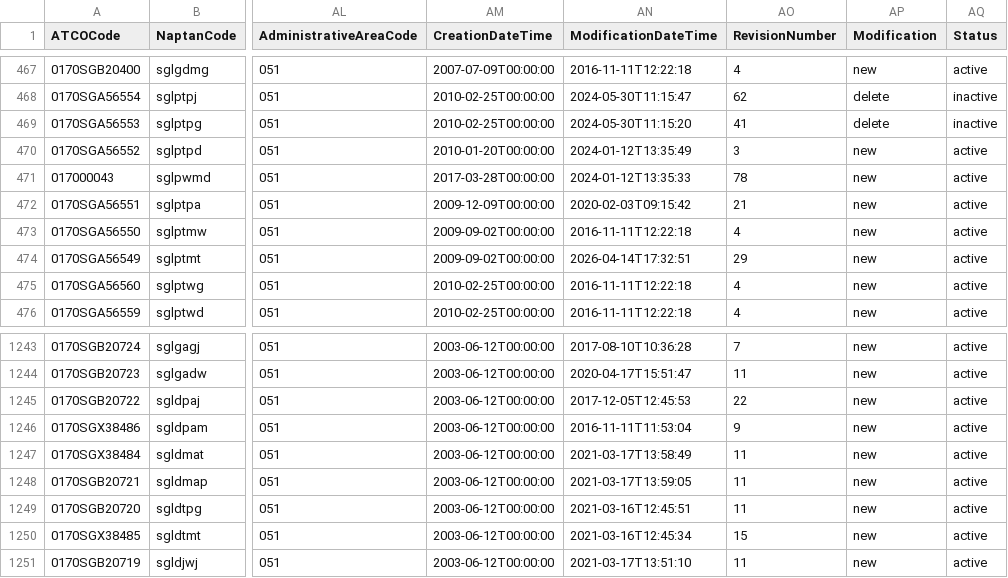
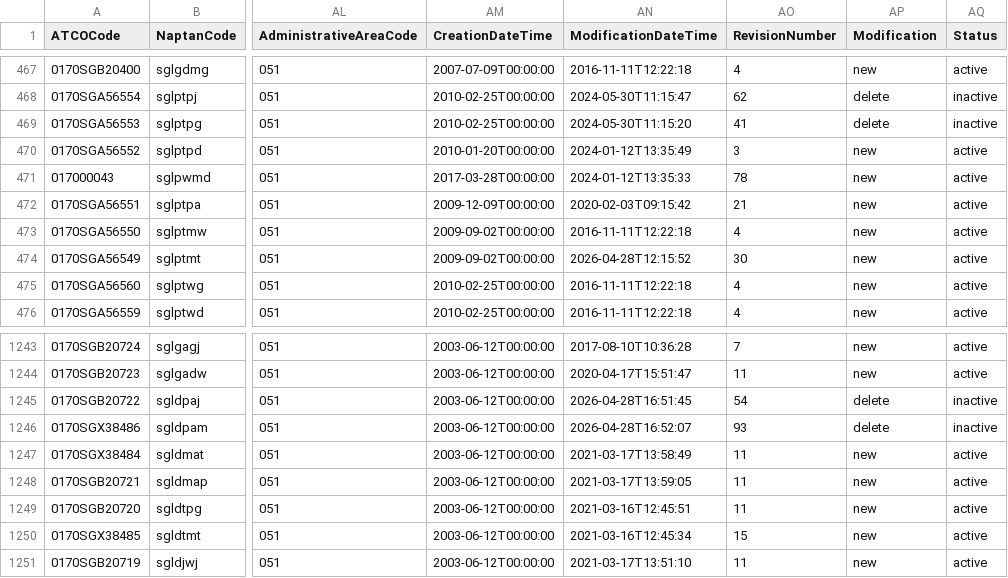
Before and after one commit to ldjb/naptan-nptg-history, a CSV file: 017Stops.csv, drawn as a sheet; only a part is shown, gaps mark what is left out; the diff names each change by its address in the sheet, - before the commit and + after, or states it on an @@ line.

```diff
--- a/017Stops.csv
+++ b/017Stops.csv
-AN474 (ModificationDateTime): 2026-04-14T17:32:51
+AN474 (ModificationDateTime): 2026-04-28T12:15:52
-AO474 (RevisionNumber): 29
+AO474 (RevisionNumber): 30
-AN1245 (ModificationDateTime): 2017-12-05T12:45:53
+AN1245 (ModificationDateTime): 2026-04-28T16:51:45
-AO1245 (RevisionNumber): 22
+AO1245 (RevisionNumber): 54
-AP1245:AP1246 (Modification): new
+AP1245:AP1246 (Modification): delete
-AQ1245:AQ1246 (Status): active
+AQ1245:AQ1246 (Status): inactive
-AN1246 (ModificationDateTime): 2016-11-11T11:53:04
+AN1246 (ModificationDateTime): 2026-04-28T16:52:07
-AO1246 (RevisionNumber): 9
+AO1246 (RevisionNumber): 93
```
Also changed, not shown: 035Stops.csv, 039Stops.csv, 39 other files.
